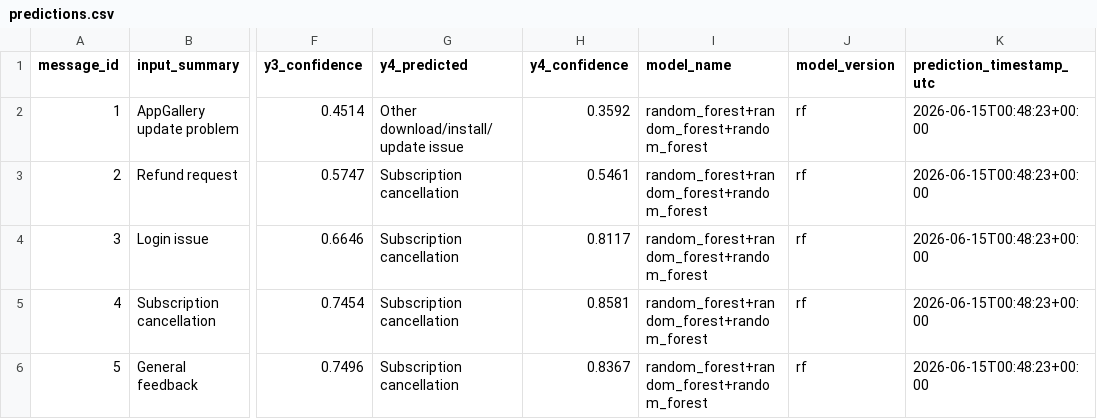
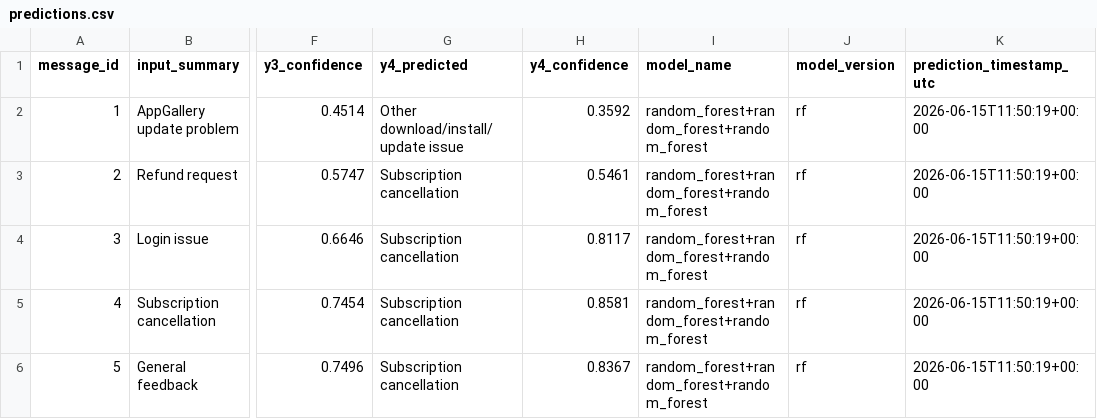
Before and after one commit to Esvanth/Engineering-and-Evaluating-CA, a CSV file: outputs/predictions.csv, drawn as a sheet; only a part is shown, gaps mark what is left out; the diff names each change by its address in the sheet, - before the commit and + after, or states it on an @@ line.

```diff
--- a/outputs/predictions.csv
+++ b/outputs/predictions.csv
-K2:K6 (prediction_timestamp_utc): 2026-06-15T00:48:23+00:00
+K2:K6 (prediction_timestamp_utc): 2026-06-15T11:50:19+00:00
```
Also changed, not shown: 3 other files.
